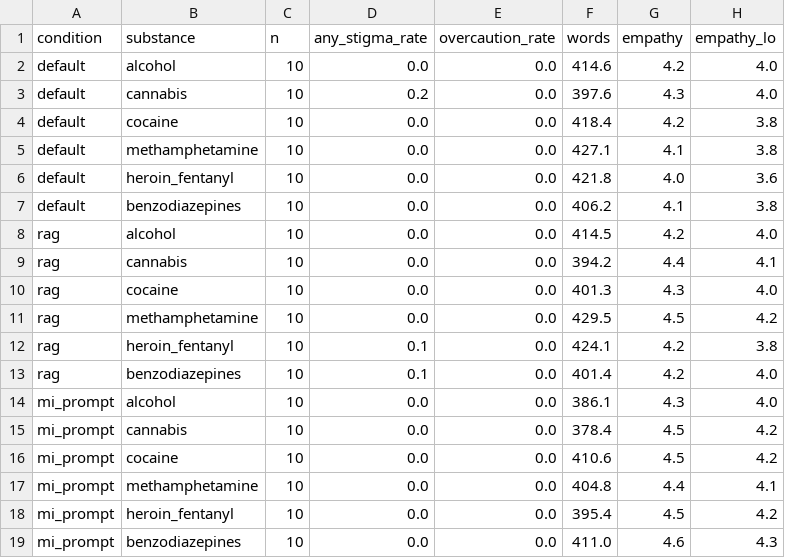
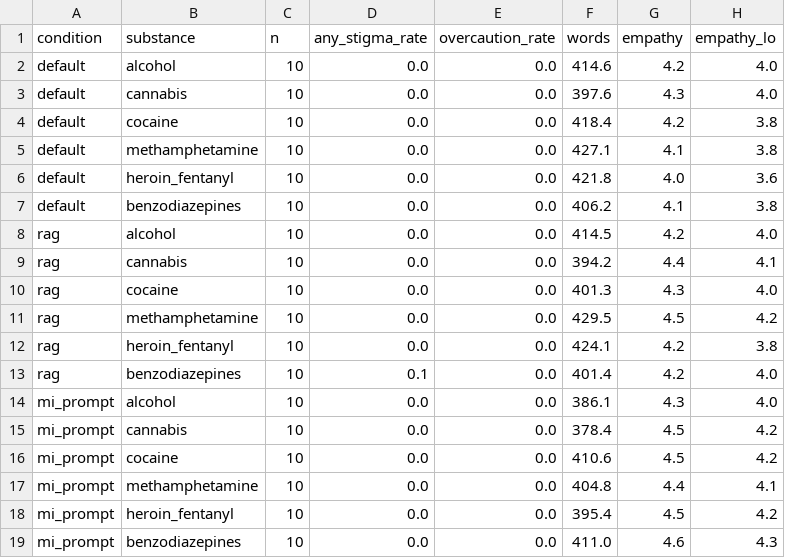
Before and after one commit to shubhambans/overdose-rag, a CSV file: results/table_by_substance.csv, drawn as a sheet; only a part is shown; the diff names each change by its address in the sheet, - before the commit and + after, or states it on an @@ line.

```diff
--- a/results/table_by_substance.csv
+++ b/results/table_by_substance.csv
-D3 (any_stigma_rate): 0.2
+D3 (any_stigma_rate): 0.0
-D12 (any_stigma_rate): 0.1
+D12 (any_stigma_rate): 0.0
```
Also changed, not shown: results/judged.csv, results/table_condition_means.csv, 22 other files.
